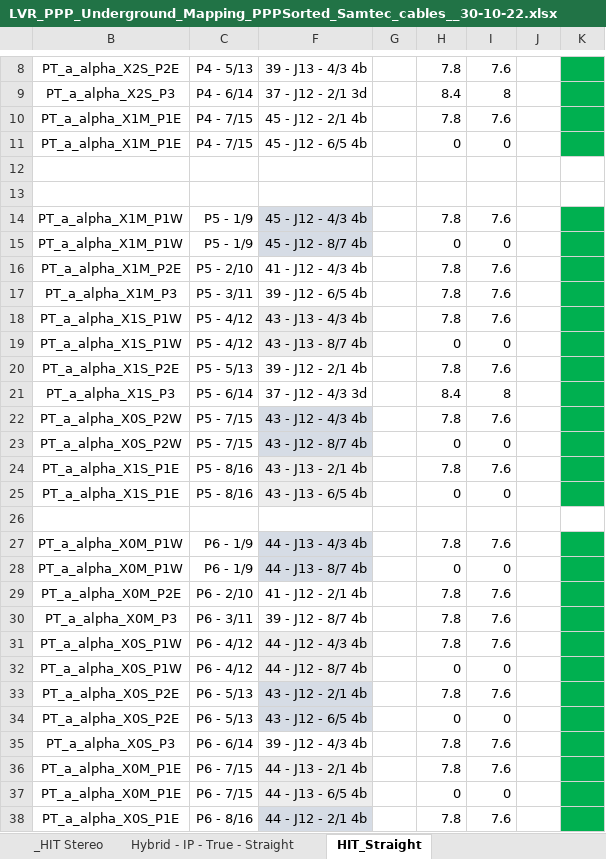
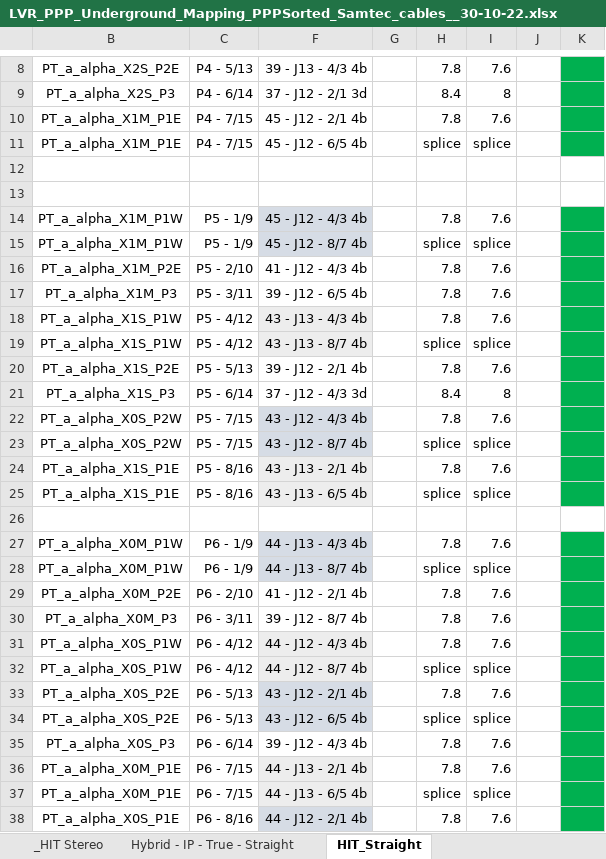
Before and after one commit to afernez/LV_cavern_mapping, an Excel workbook: formatted_cavern/LVR_PPP_Underground_Mapping_PPPSorted_Samtec_cables__30-10-22.xlsx, sheet HIT_Straight, drawn as a sheet; only a part is shown, gaps mark what is left out; values as stored, in another font and other column widths than the file's, no borders; the diff covers the shown part only; the diff names each change by its address in the sheet, - before the commit and + after, or states it on an @@ line.

```diff
--- a/formatted_cavern/LVR_PPP_Underground_Mapping_PPPSorted_Samtec_cables__30-10-22.xlsx (sheet HIT_Straight)
+++ b/formatted_cavern/LVR_PPP_Underground_Mapping_PPPSorted_Samtec_cables__30-10-22.xlsx (sheet HIT_Straight)
-H11: 0
+H11: splice
-I11: 0
+I11: splice
-H15: 0
+H15: splice
-I15: 0
+I15: splice
-H19: 0
+H19: splice
-I19: 0
+I19: splice
-H23: 0
+H23: splice
-I23: 0
+I23: splice
-H25: 0
+H25: splice
-I25: 0
+I25: splice
-H28: 0
+H28: splice
-I28: 0
+I28: splice
-H32: 0
+H32: splice
-I32: 0
+I32: splice
-H34: 0
+H34: splice
-I34: 0
+I34: splice
-H37: 0
+H37: splice
-I37: 0
+I37: splice
```
Also changed, not shown: 4 edited cells elsewhere in this sheet, sheet Hybrid - Mag - True - Stereo, sheet Hybrid - IP - Mirror - Straight, sheet Hybrid - IP - Mirror - Stereo, sheet Hybrid - IP - True - Straight, sheet Hybrid - IP - True - Stereo, sheet Hybrid - Mag - True - Straight, 15 more sheets, hidden cells, formatted_cavern/LVR_PPP_Underground_Mapping_PPPSorted_Samtec_cables__01-04-22.xlsx, 4 other files.
